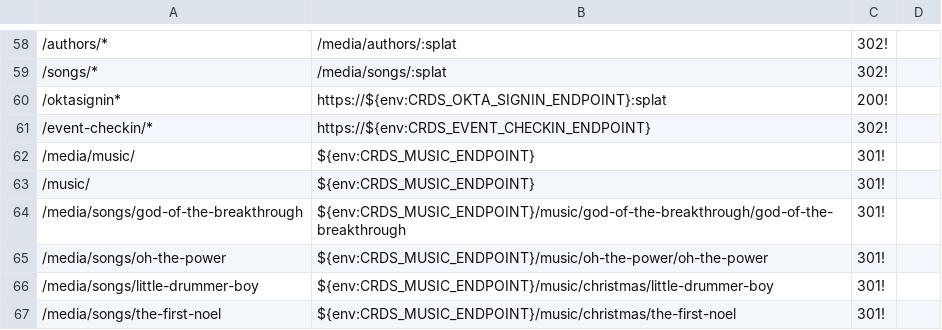
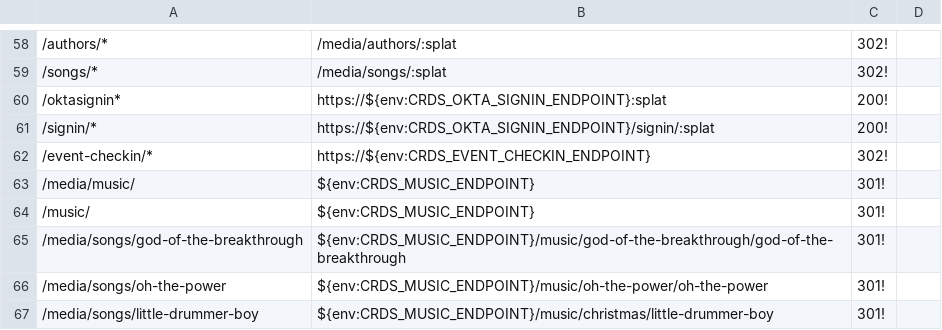
Before and after one commit to crdschurch/crds-net, a CSV file: redirects.csv, drawn as a sheet; only a part is shown, gaps mark what is left out; the shorter side is filled out with more unchanged rows; the diff names each change by its address in the sheet, - before the commit and + after, or states it on an @@ line.

Commit message:
DE7790 Okta Proxy Ensure proxy routes maintain parity w/ production

```diff
--- a/redirects.csv
+++ b/redirects.csv
+row 61: /signin/* | https://${env:CRDS_OKTA_SIGNIN_ENDPOINT}/signin/:splat | 200!
```
